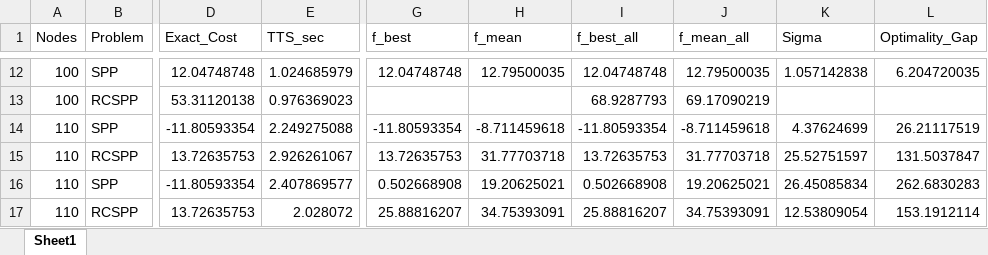
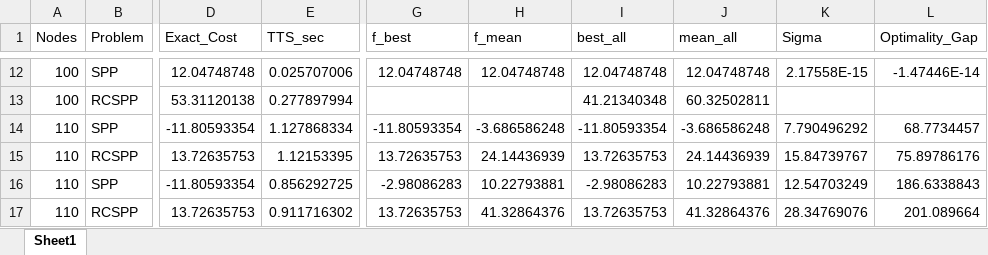
Before and after one commit to appsaprinsky/simulation_study_SPP_RCSPP, an Excel workbook: results/graphs/benchmark_results.xlsx, sheet Sheet1, drawn as a sheet; only a part is shown, gaps mark what is left out; values as stored, in another font and other column widths than the file's, no borders; the diff covers the shown part only; the diff names each change by its address in the sheet, - before the commit and + after, or states it on an @@ line.

```diff
--- a/results/graphs/benchmark_results.xlsx (sheet Sheet1)
+++ b/results/graphs/benchmark_results.xlsx (sheet Sheet1)
-I1: f_best_all
+I1: best_all
-J1: f_mean_all
+J1: mean_all
-E12 (TTS_sec): 1.024685979
+E12 (TTS_sec): 0.025707006
-H12 (f_mean): 12.79500035
+H12 (f_mean): 12.04748748
-J12 (mean_all): 12.79500035
+J12 (mean_all): 12.04748748
-K12 (Sigma): 1.057142838
+K12 (Sigma): 2.17558E-15
-L12 (Optimality_Gap): 6.204720035
+L12 (Optimality_Gap): -1.47446E-14
-E13 (TTS_sec): 0.976369023
+E13 (TTS_sec): 0.277897994
-I13 (best_all): 68.9287793
+I13 (best_all): 41.21340348
-J13 (mean_all): 69.17090219
+J13 (mean_all): 60.32502811
-E14 (TTS_sec): 2.249275088
+E14 (TTS_sec): 1.127868334
-H14 (f_mean): -8.711459618
+H14 (f_mean): -3.686586248
-J14 (mean_all): -8.711459618
+J14 (mean_all): -3.686586248
-K14 (Sigma): 4.37624699
+K14 (Sigma): 7.790496292
-L14 (Optimality_Gap): 26.21117519
+L14 (Optimality_Gap): 68.7734457
-E15 (TTS_sec): 2.926261067
+E15 (TTS_sec): 1.12153395
-H15 (f_mean): 31.77703718
+H15 (f_mean): 24.14436939
-J15 (mean_all): 31.77703718
+J15 (mean_all): 24.14436939
-K15 (Sigma): 25.52751597
+K15 (Sigma): 15.84739767
-L15 (Optimality_Gap): 131.5037847
+L15 (Optimality_Gap): 75.89786176
-E16 (TTS_sec): 2.407869577
+E16 (TTS_sec): 0.856292725
-G16 (f_best): 0.502668908
+G16 (f_best): -2.98086283
-H16 (f_mean): 19.20625021
+H16 (f_mean): 10.22793881
-I16 (best_all): 0.502668908
+I16 (best_all): -2.98086283
-J16 (mean_all): 19.20625021
+J16 (mean_all): 10.22793881
-K16 (Sigma): 26.45085834
+K16 (Sigma): 12.54703249
-L16 (Optimality_Gap): 262.6830283
+L16 (Optimality_Gap): 186.6338843
-E17 (TTS_sec): 2.028072
+E17 (TTS_sec): 0.911716302
-G17 (f_best): 25.88816207
+G17 (f_best): 13.72635753
-H17 (f_mean): 34.75393091
+H17 (f_mean): 41.32864376
-I17 (best_all): 25.88816207
+I17 (best_all): 13.72635753
-J17 (mean_all): 34.75393091
+J17 (mean_all): 41.32864376
-K17 (Sigma): 12.53809054
+K17 (Sigma): 28.34769076
-L17 (Optimality_Gap): 153.1912114
+L17 (Optimality_Gap): 201.089664
```
Also changed, not shown: 439 edited cells elsewhere in this sheet, results/graphs_non_dag/benchmark_results.xlsx, 12 other files.
